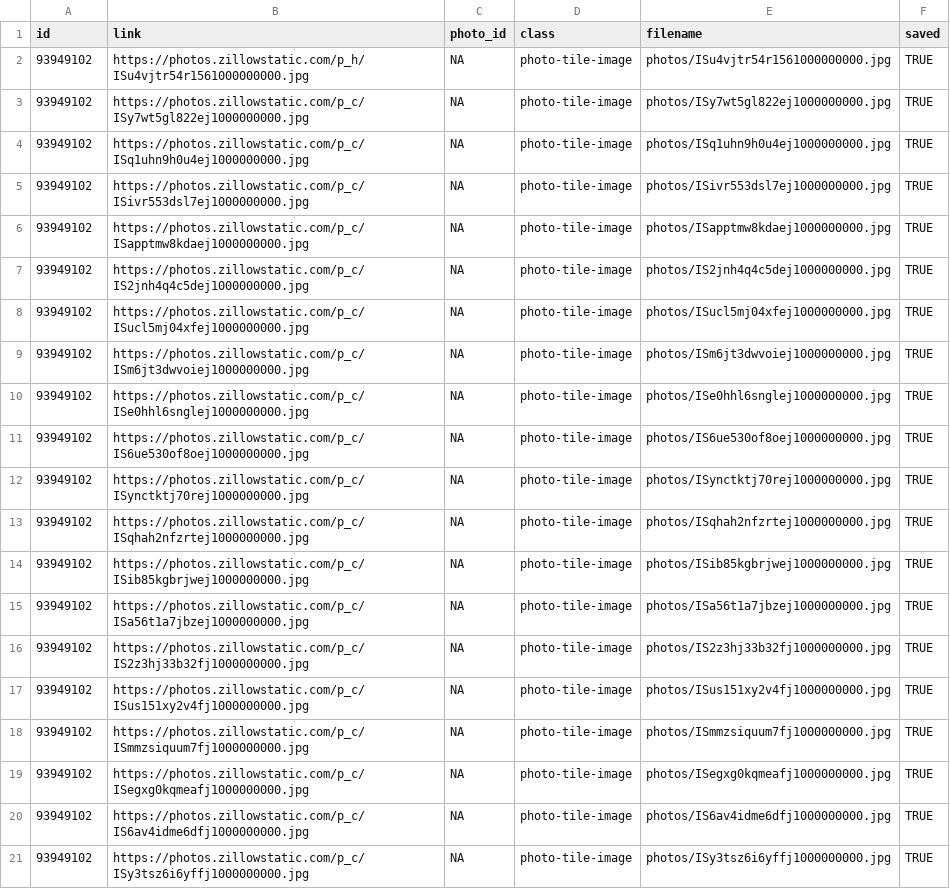
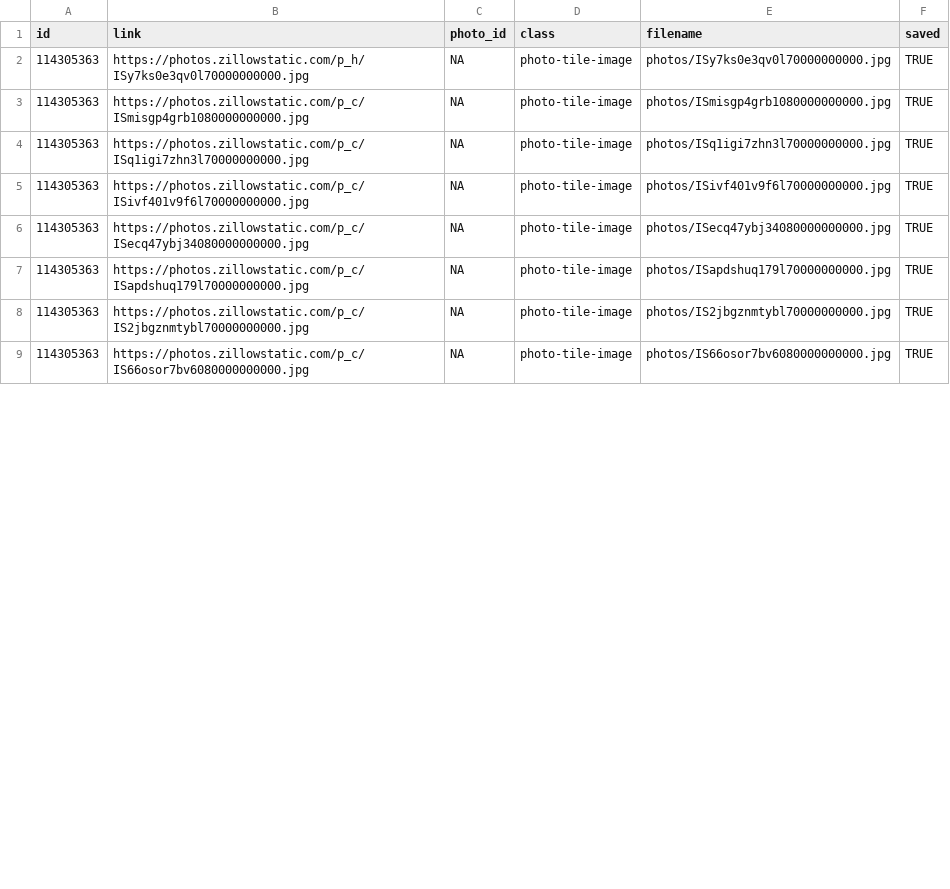
Before and after one commit to srvanderplas/AmesRealEstate, a CSV file: house_photos.csv, drawn as a sheet; only a part is shown; the diff covers the shown part only.

```diff
--- a/house_photos.csv
+++ b/house_photos.csv
@@ -1,21 +1,9 @@
 id,link,photo_id,class,filename,saved
-93949102,https://photos.zillowstatic.com/p_h/ISu4vjtr54r1561000000000.jpg,NA,photo-tile-image,photos/ISu4vjtr54r1561000000000.jpg,TRUE
-93949102,https://photos.zillowstatic.com/p_c/ISy7wt5gl822ej1000000000.jpg,NA,photo-tile-image,photos/ISy7wt5gl822ej1000000000.jpg,TRUE
-93949102,https://photos.zillowstatic.com/p_c/ISq1uhn9h0u4ej1000000000.jpg,NA,photo-tile-image,photos/ISq1uhn9h0u4ej1000000000.jpg,TRUE
-93949102,https://photos.zillowstatic.com/p_c/ISivr553dsl7ej1000000000.jpg,NA,photo-tile-image,photos/ISivr553dsl7ej1000000000.jpg,TRUE
-93949102,https://photos.zillowstatic.com/p_c/ISapptmw8kdaej1000000000.jpg,NA,photo-tile-image,photos/ISapptmw8kdaej1000000000.jpg,TRUE
-93949102,https://photos.zillowstatic.com/p_c/IS2jnh4q4c5dej1000000000.jpg,NA,photo-tile-image,photos/IS2jnh4q4c5dej1000000000.jpg,TRUE
-93949102,https://photos.zillowstatic.com/p_c/ISucl5mj04xfej1000000000.jpg,NA,photo-tile-image,photos/ISucl5mj04xfej1000000000.jpg,TRUE
-93949102,https://photos.zillowstatic.com/p_c/ISm6jt3dwvoiej1000000000.jpg,NA,photo-tile-image,photos/ISm6jt3dwvoiej1000000000.jpg,TRUE
-93949102,https://photos.zillowstatic.com/p_c/ISe0hhl6snglej1000000000.jpg,NA,photo-tile-image,photos/ISe0hhl6snglej1000000000.jpg,TRUE
-93949102,https://photos.zillowstatic.com/p_c/IS6ue530of8oej1000000000.jpg,NA,photo-tile-image,photos/IS6ue530of8oej1000000000.jpg,TRUE
-93949102,https://photos.zillowstatic.com/p_c/ISynctktj70rej1000000000.jpg,NA,photo-tile-image,photos/ISynctktj70rej1000000000.jpg,TRUE
-93949102,https://photos.zillowstatic.com/p_c/ISqhah2nfzrtej1000000000.jpg,NA,photo-tile-image,photos/ISqhah2nfzrtej1000000000.jpg,TRUE
-93949102,https://photos.zillowstatic.com/p_c/ISib85kgbrjwej1000000000.jpg,NA,photo-tile-image,photos/ISib85kgbrjwej1000000000.jpg,TRUE
-93949102,https://photos.zillowstatic.com/p_c/ISa56t1a7jbzej1000000000.jpg,NA,photo-tile-image,photos/ISa56t1a7jbzej1000000000.jpg,TRUE
-93949102,https://photos.zillowstatic.com/p_c/IS2z3hj33b32fj1000000000.jpg,NA,photo-tile-image,photos/IS2z3hj33b32fj1000000000.jpg,TRUE
-93949102,https://photos.zillowstatic.com/p_c/ISus151xy2v4fj1000000000.jpg,NA,photo-tile-image,photos/ISus151xy2v4fj1000000000.jpg,TRUE
-93949102,https://photos.zillowstatic.com/p_c/ISmmzsiquum7fj1000000000.jpg,NA,photo-tile-image,photos/ISmmzsiquum7fj1000000000.jpg,TRUE
-93949102,https://photos.zillowstatic.com/p_c/ISegxg0kqmeafj1000000000.jpg,NA,photo-tile-image,photos/ISegxg0kqmeafj1000000000.jpg,TRUE
-93949102,https://photos.zillowstatic.com/p_c/IS6av4idme6dfj1000000000.jpg,NA,photo-tile-image,photos/IS6av4idme6dfj1000000000.jpg,TRUE
-93949102,https://photos.zillowstatic.com/p_c/ISy3tsz6i6yffj1000000000.jpg,NA,photo-tile-image,photos/ISy3tsz6i6yffj1000000000.jpg,TRUE
+114305363,https://photos.zillowstatic.com/p_h/ISy7ks0e3qv0l70000000000.jpg,NA,photo-tile-image,photos/ISy7ks0e3qv0l70000000000.jpg,TRUE
+114305363,https://photos.zillowstatic.com/p_c/ISmisgp4grb1080000000000.jpg,NA,photo-tile-image,photos/ISmisgp4grb1080000000000.jpg,TRUE
+114305363,https://photos.zillowstatic.com/p_c/ISq1igi7zhn3l70000000000.jpg,NA,photo-tile-image,photos/ISq1igi7zhn3l70000000000.jpg,TRUE
+114305363,https://photos.zillowstatic.com/p_c/ISivf401v9f6l70000000000.jpg,NA,photo-tile-image,photos/ISivf401v9f6l70000000000.jpg,TRUE
+114305363,https://photos.zillowstatic.com/p_c/ISecq47ybj34080000000000.jpg,NA,photo-tile-image,photos/ISecq47ybj34080000000000.jpg,TRUE
+114305363,https://photos.zillowstatic.com/p_c/ISapdshuq179l70000000000.jpg,NA,photo-tile-image,photos/ISapdshuq179l70000000000.jpg,TRUE
+114305363,https://photos.zillowstatic.com/p_c/IS2jbgznmtybl70000000000.jpg,NA,photo-tile-image,photos/IS2jbgznmtybl70000000000.jpg,TRUE
+114305363,https://photos.zillowstatic.com/p_c/IS66osor7bv6080000000000.jpg,NA,photo-tile-image,photos/IS66osor7bv6080000000000.jpg,TRUE
```
Also changed, not shown: 5 removed rows and 3 edited cells elsewhere in this file, house_info.csv, 8 other files.
